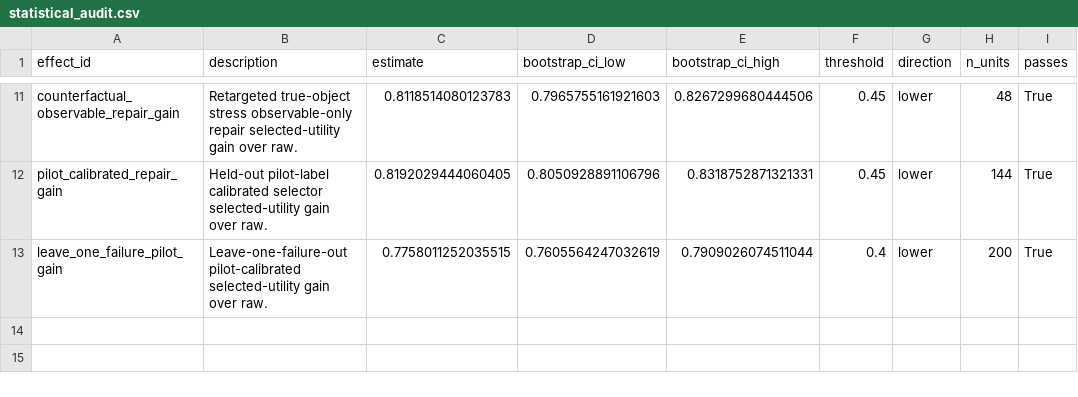
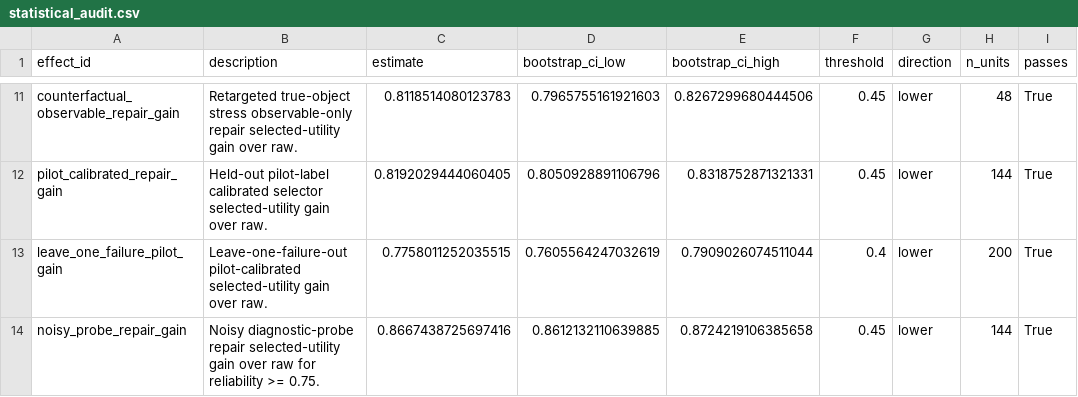
Before and after one commit to Jason-Wang313/object-centric-world-model, a CSV file: results/tables/statistical_audit.csv, drawn as a sheet; only a part is shown, gaps mark what is left out.

Commit message:
Add noisy probe reliability stress

```diff
--- a/results/tables/statistical_audit.csv
+++ b/results/tables/statistical_audit.csv
@@ -13 +13,2 @@ pilot_calibrated_repair_gain,Held-out pilot-label calibrated selector selected-u
 leave_one_failure_pilot_gain,Leave-one-failure-out pilot-calibrated selected-utility gain over raw.,0.7758011252035515,0.7605564247032619,0.7909026074511044,0.4,lower,200,True
+noisy_probe_repair_gain,Noisy diagnostic-probe repair selected-utility gain over raw for reliability >= 0.75.,0.8667438725697416,0.8612132110639885,0.8724219106385658,0.45,lower,144,True
```
Also changed, not shown: 24 other files.
